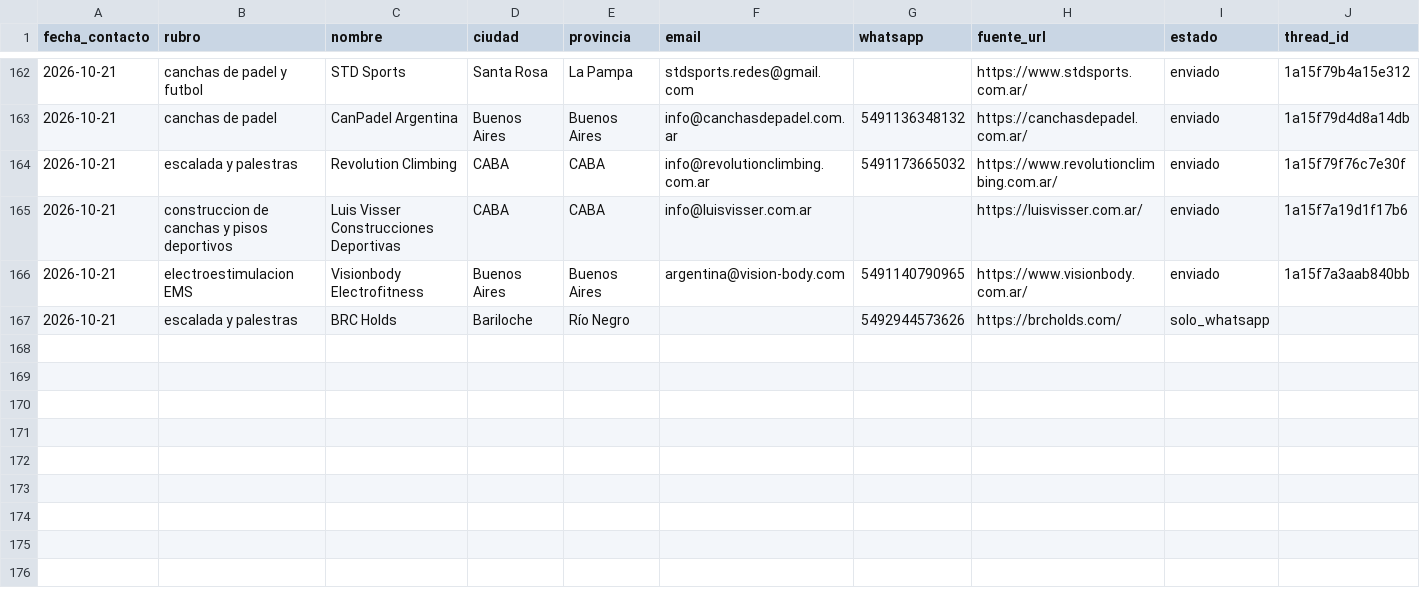
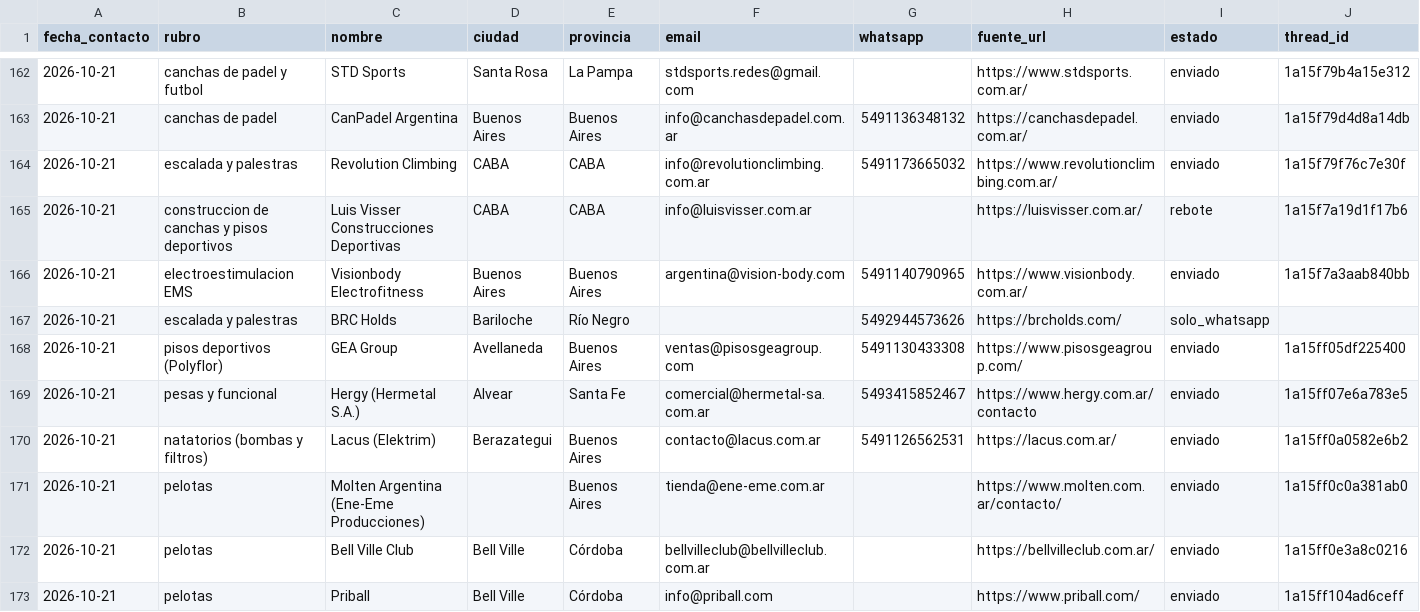
Before and after one commit to lagmannicolas-star/proyecto-fitness, a CSV file: ventas/prospectos-proveedores.csv, drawn as a sheet; only a part is shown, gaps mark what is left out; rows hold the shown columns only; the diff names each change by its address in the sheet, - before the commit and + after, or states it on an @@ line.

```diff
--- a/ventas/prospectos-proveedores.csv
+++ b/ventas/prospectos-proveedores.csv
-I165 (estado): enviado
+I165 (estado): rebote
+row 168: 2026-10-21 | pisos deportivos (Polyflor) | GEA Group | Avellaneda | Buenos Aires | ventas@pisosgeagroup.com | 5491130433308 | https://www.pisosgeagroup.com/ | enviado | 1a15ff05df225400
+row 169: 2026-10-21 | pesas y funcional | Hergy (Hermetal S.A.) | Alvear | Santa Fe | comercial@hermetal-sa.com.ar | 5493415852467 | https://www.hergy.com.ar/contacto | enviado | 1a15ff07e6a783e5
+row 170: 2026-10-21 | natatorios (bombas y filtros) | Lacus (Elektrim) | Berazategui | Buenos Aires | contacto@lacus.com.ar | 5491126562531 | https://lacus.com.ar/ | enviado | 1a15ff0a0582e6b2
+row 171: 2026-10-21 | pelotas | Molten Argentina (Ene-Eme Producciones) |  | Buenos Aires | tienda@ene-eme.com.ar |  | https://www.molten.com.ar/contacto/ | enviado | 1a15ff0c0a381ab0
+row 172: 2026-10-21 | pelotas | Bell Ville Club | Bell Ville | Córdoba | bellvilleclub@bellvilleclub.com.ar |  | https://bellvilleclub.com.ar/ | enviado | 1a15ff0e3a8c0216
+row 173: 2026-10-21 | pelotas | Priball | Bell Ville | Córdoba | info@priball.com |  | https://www.priball.com/ | enviado | 1a15ff104ad6ceff
```
